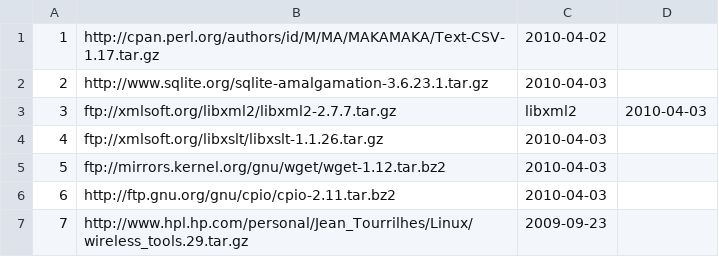
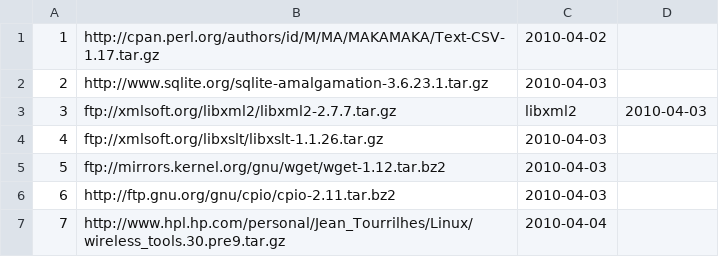
Before and after one commit to troywill/shilohSchema, a CSV file: 2010_spring/csv/latest_tarball.csv, drawn as a sheet.

Commit message:
modified:   latest_tarball.csv 	modified:   packages.csv 	modified:   webpages.csv

```diff
--- a/2010_spring/csv/latest_tarball.csv
+++ b/2010_spring/csv/latest_tarball.csv
@@ -6,2 +6,2 @@
 6,http://ftp.gnu.org/gnu/cpio/cpio-2.11.tar.bz2,2010-04-03
-7,http://www.hpl.hp.com/personal/Jean_Tourrilhes/Linux/wireless_tools.29.tar.gz,2009-09-23
+7,http://www.hpl.hp.com/personal/Jean_Tourrilhes/Linux/wireless_tools.30.pre9.tar.gz,2010-04-04
```
Also changed, not shown: 2010_spring/csv/packages.csv, 2010_spring/csv/webpages.csv.
